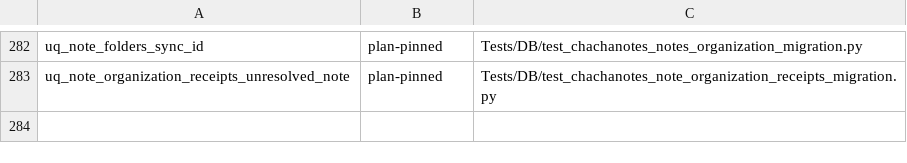
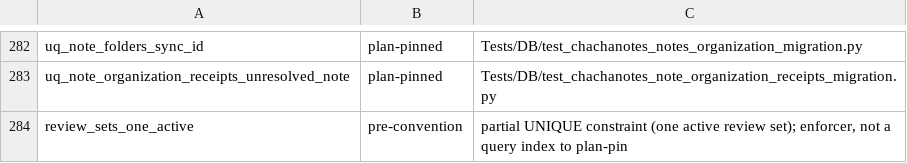
Before and after one commit to rmusser01/tldw_chatbook, a TSV file: scripts/index_plan_pin_census.tsv, drawn as a sheet; only a part is shown, gaps mark what is left out; the diff names each change by its address in the sheet, - before the commit and + after, or states it on an @@ line.

```diff
--- a/scripts/index_plan_pin_census.tsv
+++ b/scripts/index_plan_pin_census.tsv
+row 284: review_sets_one_active | pre-convention | partial UNIQUE constraint (one active review set); enforcer, not a query index to plan-pin
```
Also changed, not shown: 5 other files.
